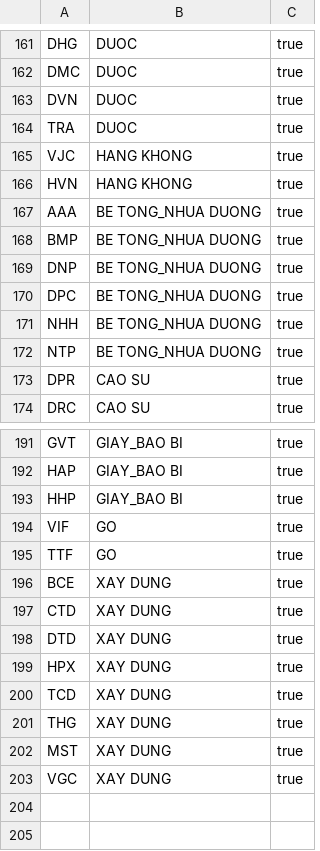
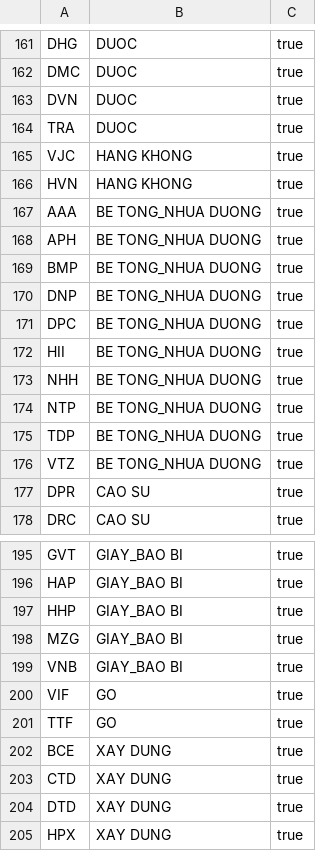
Before and after one commit to vnxprot/protstock_app, a CSV file: data/universe.csv, drawn as a sheet; only a part is shown, gaps mark what is left out; the shorter side is filled out with more unchanged rows.

Commit message:
Update stock universe to 208 symbols

```diff
--- a/data/universe.csv
+++ b/data/universe.csv
@@ -167,2 +167,3 @@ HVN,HANG KHONG,true
 AAA,BE TONG_NHUA DUONG,true
+APH,BE TONG_NHUA DUONG,true
 BMP,BE TONG_NHUA DUONG,true
@@ -170,4 +171,7 @@ DNP,BE TONG_NHUA DUONG,true
 DPC,BE TONG_NHUA DUONG,true
+HII,BE TONG_NHUA DUONG,true
 NHH,BE TONG_NHUA DUONG,true
 NTP,BE TONG_NHUA DUONG,true
+TDP,BE TONG_NHUA DUONG,true
+VTZ,BE TONG_NHUA DUONG,true
 DPR,CAO SU,true
@@ -193,2 +197,4 @@ HAP,GIAY_BAO BI,true
 HHP,GIAY_BAO BI,true
+MZG,GIAY_BAO BI,true
+VNB,GIAY_BAO BI,true
 VIF,GO,true
```
Also changed, not shown: 6 other files.
